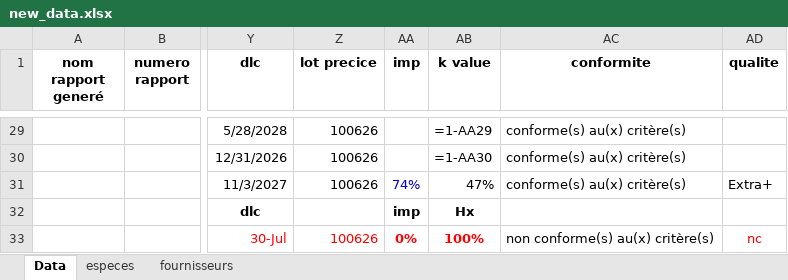
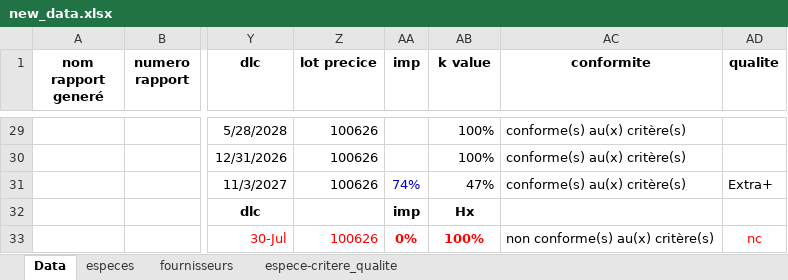
Before and after one commit to alexbalak21/Report-Generator, an Excel workbook: data/new_data.xlsx, sheet Data, drawn as a sheet; only a part is shown, gaps mark what is left out; values as stored, in another font and other column widths than the file's, no borders; formulas without a stored value are shown as written; the diff covers the shown part only; the diff names each change by its address in the sheet, - before the commit and + after, or states it on an @@ line.

Commit message:
added new sheets and data

```diff
--- a/data/new_data.xlsx (sheet Data)
+++ b/data/new_data.xlsx (sheet Data)
+sheet tab: espece-critere_qualite
-AB29 (k value): =1-AA29
+AB29 (k value): 100%
-AB30 (k value): =1-AA30
+AB30 (k value): 100%
```
Also changed, not shown: 25 edited cells elsewhere in this sheet, sheet especes, 1 other file.
